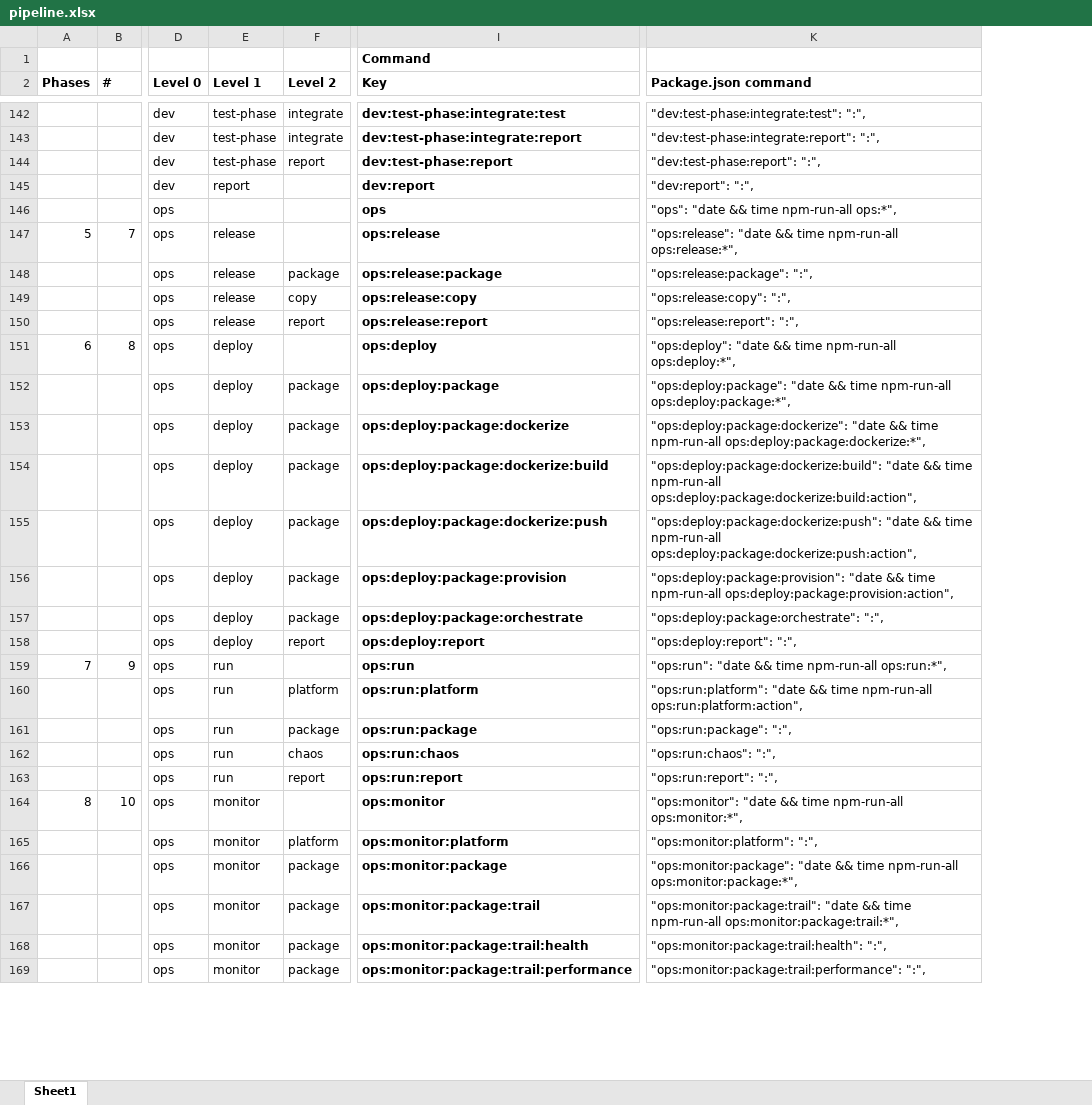
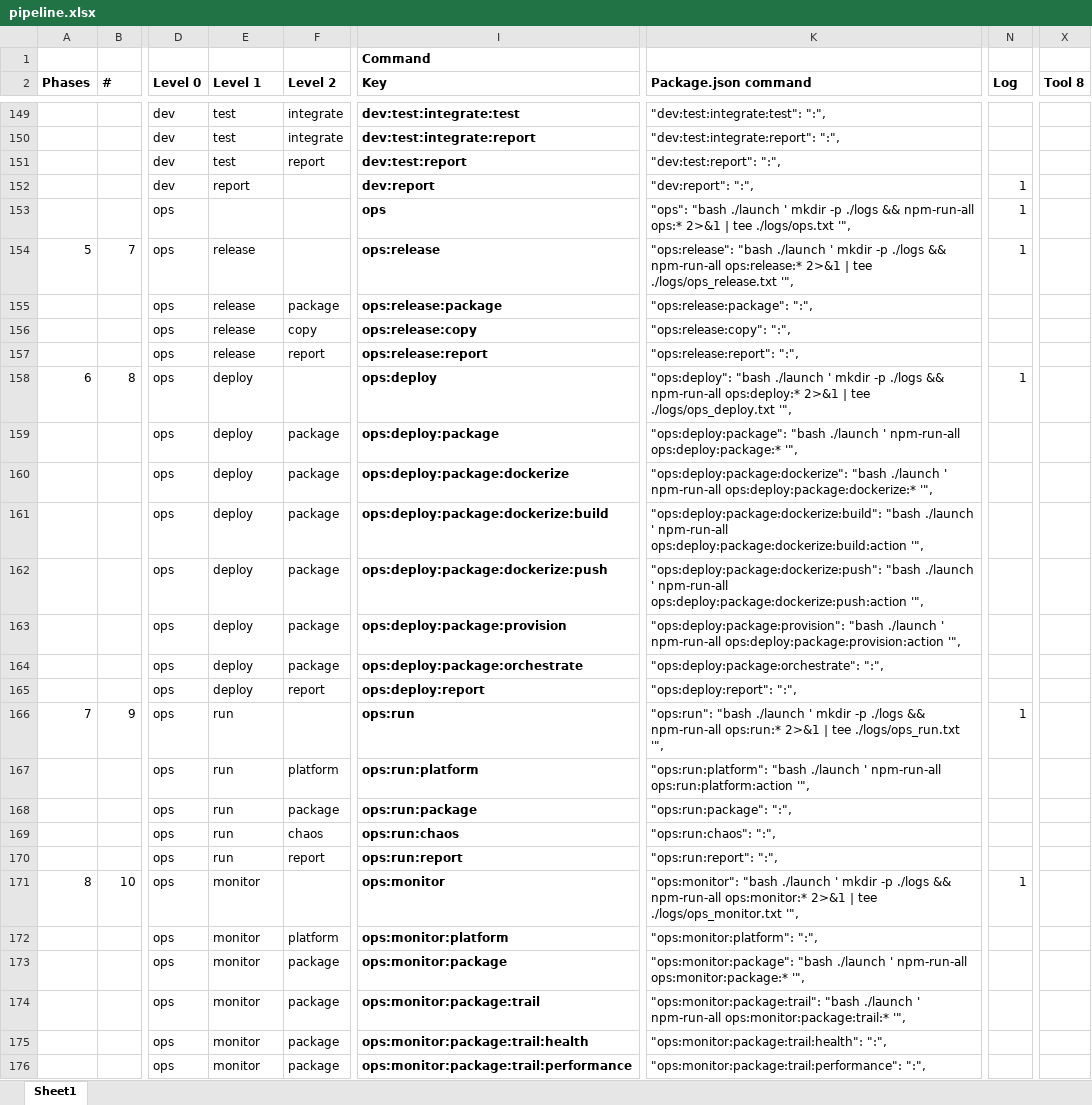
Before and after one commit to Yrkki/cv-generator-fe, an Excel workbook: pipeline.xlsx, sheet Sheet1, drawn as a sheet; only a part is shown, gaps mark what is left out; values as stored, in another font and other column widths than the file's, no borders; conditional formats not drawn; addresses are those after the commit; the diff covers the shown part only; the diff names each change by its address in the sheet, - before the commit and + after, or states it on an @@ line.

```diff
--- a/pipeline.xlsx (sheet Sheet1)
+++ b/pipeline.xlsx (sheet Sheet1)
+column N (Log), rows 152-171: 1 | 1 | 1 |  |  |  | 1 |  |  |  |  |  |  |  | 1 |  |  |  |  | 1
+column X (Tool 8), empty
-E149:E151 (Level 1): test-phase
+E149:E151 (Level 1): test
-I149 (Key): dev:test-phase:integrate:test
+I149 (Key): dev:test:integrate:test
-K149 (Package.json command): "dev:test-phase:integrate:test": ":",
+K149 (Package.json command): "dev:test:integrate:test": ":",
-I150 (Key): dev:test-phase:integrate:report
+I150 (Key): dev:test:integrate:report
-K150 (Package.json command): "dev:test-phase:integrate:report": ":",
+K150 (Package.json command): "dev:test:integrate:report": ":",
-I151 (Key): dev:test-phase:report
+I151 (Key): dev:test:report
-K151 (Package.json command): "dev:test-phase:report": ":",
+K151 (Package.json command): "dev:test:report": ":",
-K153 (Package.json command): "ops": "date && time npm-run-all ops:*",
+K153 (Package.json command): "ops": "bash ./launch ' mkdir -p ./logs && npm-run-all ops:* 2>&1 | tee ./logs/ops.txt '",
-K154 (Package.json command): "ops:release": "date && time npm-run-all ops:release:*",
+K154 (Package.json command): "ops:release": "bash ./launch ' mkdir -p ./logs && npm-run-all ops:release:* 2>&1 | tee ./logs/ops_release.txt '",
-K158 (Package.json command): "ops:deploy": "date && time npm-run-all ops:deploy:*",
+K158 (Package.json command): "ops:deploy": "bash ./launch ' mkdir -p ./logs && npm-run-all ops:deploy:* 2>&1 | tee ./logs/ops_deploy.txt '",
-K159 (Package.json command): "ops:deploy:package": "date && time npm-run-all ops:deploy:package:*",
+K159 (Package.json command): "ops:deploy:package": "bash ./launch ' npm-run-all ops:deploy:package:* '",
-K160 (Package.json command): "ops:deploy:package:dockerize": "date && time npm-run-all ops:deploy:package:dockerize:*",
+K160 (Package.json command): "ops:deploy:package:dockerize": "bash ./launch ' npm-run-all ops:deploy:package:dockerize:* '",
-K161 (Package.json command): "ops:deploy:package:dockerize:build": "date && time npm-run-all ops:deploy:package:dockerize:build:action",
+K161 (Package.json command): "ops:deploy:package:dockerize:build": "bash ./launch ' npm-run-all ops:deploy:package:dockerize:build:action '",
-K162 (Package.json command): "ops:deploy:package:dockerize:push": "date && time npm-run-all ops:deploy:package:dockerize:push:action",
+K162 (Package.json command): "ops:deploy:package:dockerize:push": "bash ./launch ' npm-run-all ops:deploy:package:dockerize:push:action '",
-K163 (Package.json command): "ops:deploy:package:provision": "date && time npm-run-all ops:deploy:package:provision:action",
+K163 (Package.json command): "ops:deploy:package:provision": "bash ./launch ' npm-run-all ops:deploy:package:provision:action '",
-K166 (Package.json command): "ops:run": "date && time npm-run-all ops:run:*",
+K166 (Package.json command): "ops:run": "bash ./launch ' mkdir -p ./logs && npm-run-all ops:run:* 2>&1 | tee ./logs/ops_run.txt '",
-K167 (Package.json command): "ops:run:platform": "date && time npm-run-all ops:run:platform:action",
+K167 (Package.json command): "ops:run:platform": "bash ./launch ' npm-run-all ops:run:platform:action '",
-K171 (Package.json command): "ops:monitor": "date && time npm-run-all ops:monitor:*",
+K171 (Package.json command): "ops:monitor": "bash ./launch ' mkdir -p ./logs && npm-run-all ops:monitor:* 2>&1 | tee ./logs/ops_monitor.txt '",
-K173 (Package.json command): "ops:monitor:package": "date && time npm-run-all ops:monitor:package:*",
+K173 (Package.json command): "ops:monitor:package": "bash ./launch ' npm-run-all ops:monitor:package:* '",
-K174 (Package.json command): "ops:monitor:package:trail": "date && time npm-run-all ops:monitor:package:trail:*",
+K174 (Package.json command): "ops:monitor:package:trail": "bash ./launch ' npm-run-all ops:monitor:package:trail:* '",
```
Also changed, not shown: 30 added rows, 24 removed rows and 358 edited cells elsewhere in this sheet, formulas that keep their value, 23 other files.
